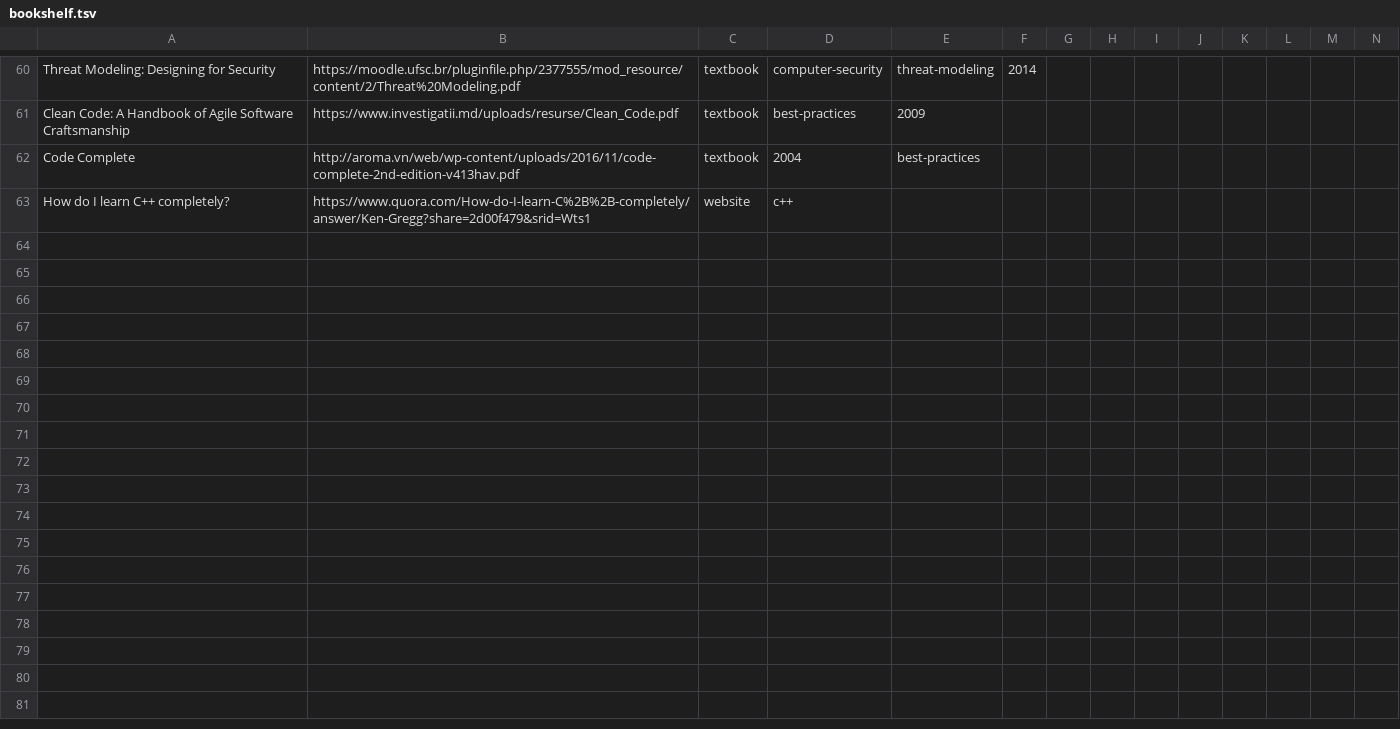
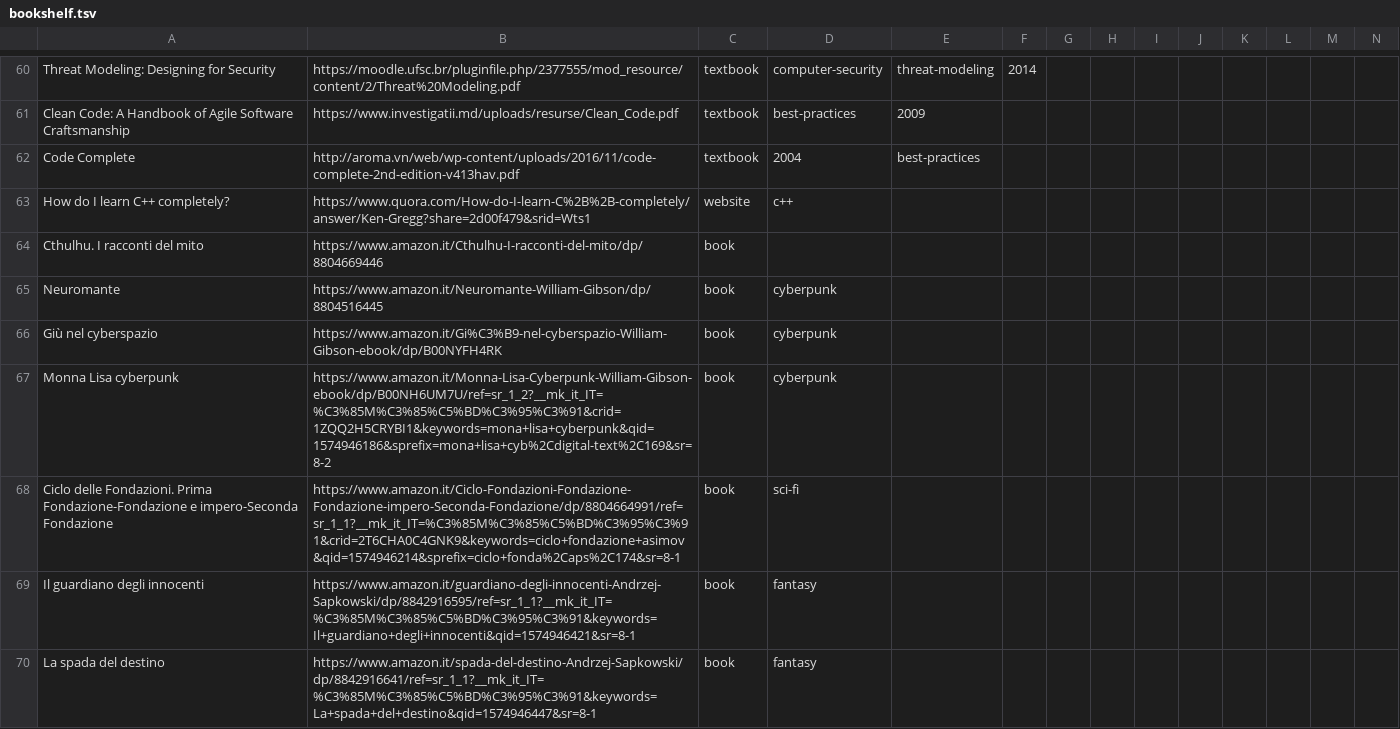
Before and after one commit to Necroxys77/my-bookshelf, a TSV file: bookshelf.tsv, drawn as a sheet; only a part is shown, gaps mark what is left out; rows hold the shown columns only; the diff covers the shown part only; the diff names each change by its address in the sheet, - before the commit and + after, or states it on an @@ line.

Commit message:
update books

```diff
--- a/bookshelf.tsv
+++ b/bookshelf.tsv
+row 64: Cthulhu. I racconti del mito | https://www.amazon.it/Cthulhu-I-racconti-del-mito/dp/8804669446 | book
+row 65: Neuromante | https://www.amazon.it/Neuromante-William-Gibson/dp/8804516445 | book | cyberpunk
+row 66: Giù nel cyberspazio | https://www.amazon.it/Gi%C3%B9-nel-cyberspazio-William-Gibson-ebook/dp/B00NYFH4RK | book | cyberpunk
+row 67: Monna Lisa cyberpunk | https://www.amazon.it/Monna-Lisa-Cyberpunk-William-Gibson-ebook/dp/B00NH6UM7U/ref=sr_1_2?__mk_it_IT=%C3%85M%C3%85%C5%BD%C3%95%C3%91&crid=1ZQQ2H5CRYBI1&keywords=mona+lisa+cyberpunk&qid=1574946186&sprefix=mona+lisa+cyb%2Cdigital-text%2C169&sr=8-2 | book | cyberpunk
+row 68: Ciclo delle Fondazioni. Prima Fondazione-Fondazione e impero-Seconda Fondazione | https://www.amazon.it/Ciclo-Fondazioni-Fondazione-Fondazione-impero-Seconda-Fondazione/dp/8804664991/ref=sr_1_1?__mk_it_IT=%C3%85M%C3%85%C5%BD%C3%95%C3%91&crid=2T6CHA0C4GNK9&keywords=ciclo+fondazione+asimov&qid=1574946214&sprefix=ciclo+fonda%2Caps%2C174&sr=8-1 | book | sci-fi
+row 69: Il guardiano degli innocenti | https://www.amazon.it/guardiano-degli-innocenti-Andrzej-Sapkowski/dp/8842916595/ref=sr_1_1?__mk_it_IT=%C3%85M%C3%85%C5%BD%C3%95%C3%91&keywords=Il+guardiano+degli+innocenti&qid=1574946421&sr=8-1 | book | fantasy
+row 70: La spada del destino | https://www.amazon.it/spada-del-destino-Andrzej-Sapkowski/dp/8842916641/ref=sr_1_1?__mk_it_IT=%C3%85M%C3%85%C5%BD%C3%95%C3%91&keywords=La+spada+del+destino&qid=1574946447&sr=8-1 | book | fantasy
```
Also changed, not shown: 7 added rows elsewhere in this file.
